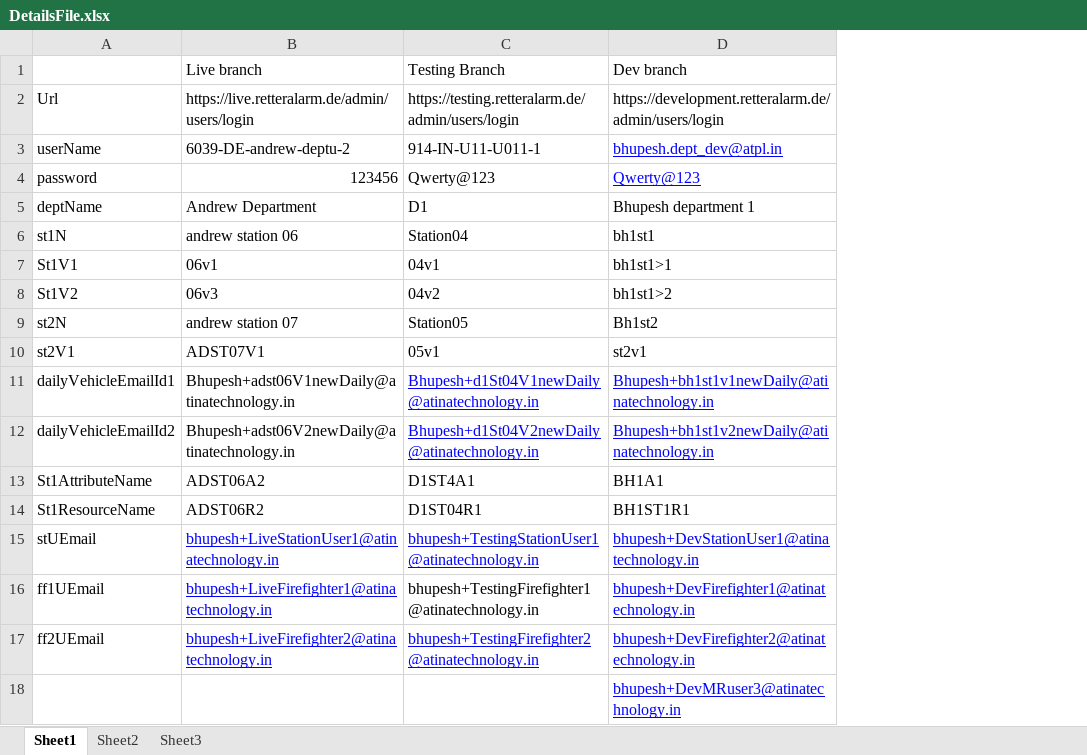
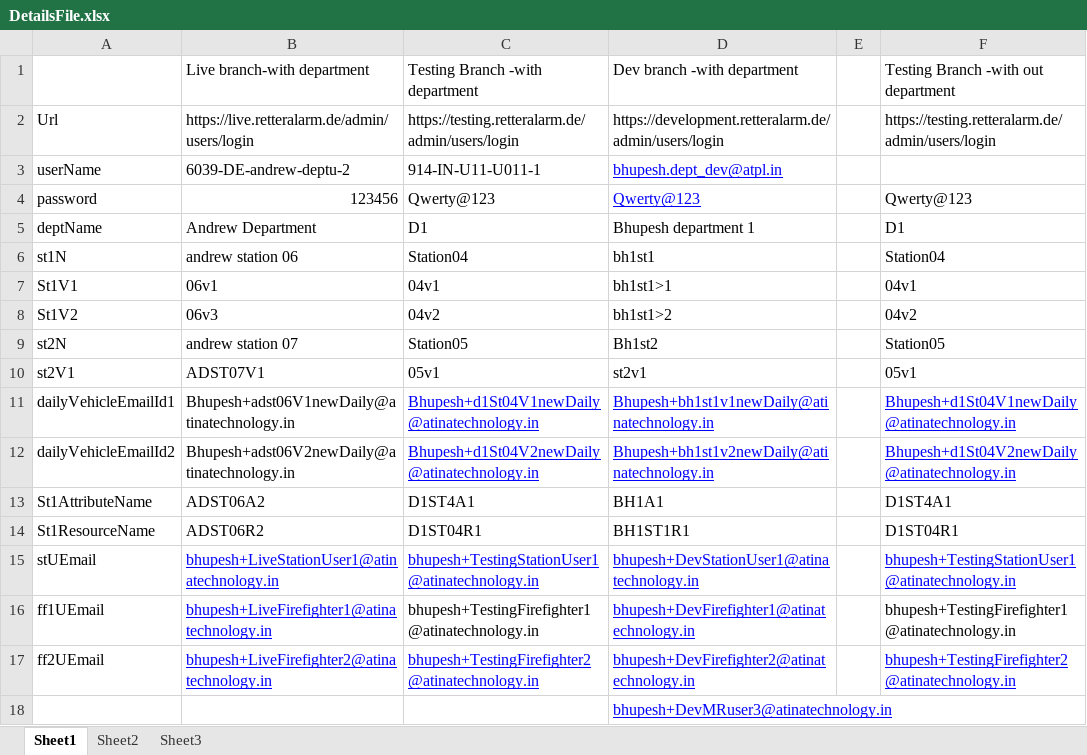
Before and after one commit to atinaBhupesh/RETTERAlarmLiveBranch, an Excel workbook: DetailsFile/DetailsFile.xlsx, sheet Sheet1, drawn as a sheet; values as stored, in another font and other column widths than the file's, no borders; removed rows and columns are numbered as before the commit, all else as after; the diff names each change by its address in the sheet, - before the commit and + after, or states it on an @@ line.

```diff
--- a/DetailsFile/DetailsFile.xlsx (sheet Sheet1)
+++ b/DetailsFile/DetailsFile.xlsx (sheet Sheet1)
+column E, empty
+column F, rows 2-17: https://testing.retteralarm.de/admin/users/login |  | Qwerty@123 | D1 | Station04 | 04v1 | 04v2 | Station05 | 05v1 | Bhupesh+d1St04V1newDaily@atinatechnology.in | Bhupesh+d1St04V2newDaily@atinatechnology.in | D1ST4A1 | D1ST04R1 | bhupesh+TestingStationUser1@atinatechnology.in | bhupesh+TestingFirefighter1@atinatechnology.in | bhupesh+TestingFirefighter2@atinatechnology.in
-row 1:  | Live branch | Testing Branch | Dev branch
+row 1:  | Live branch-with department | Testing Branch -with department | Dev branch -with department |  | Testing Branch -with out department
```
Also changed, not shown: 18 other files.
